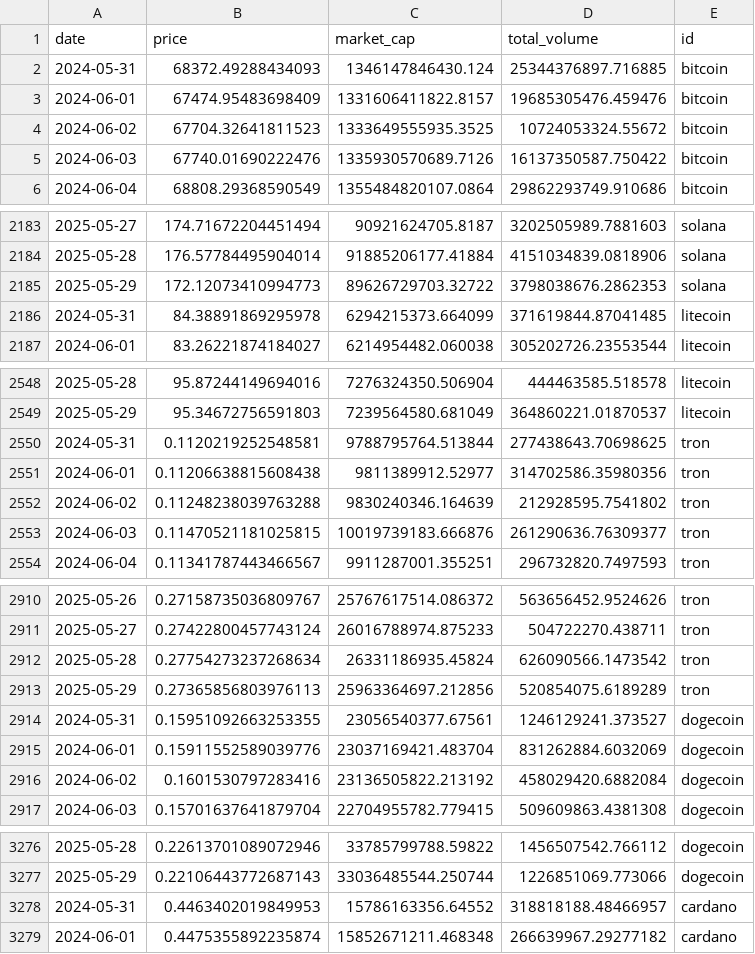
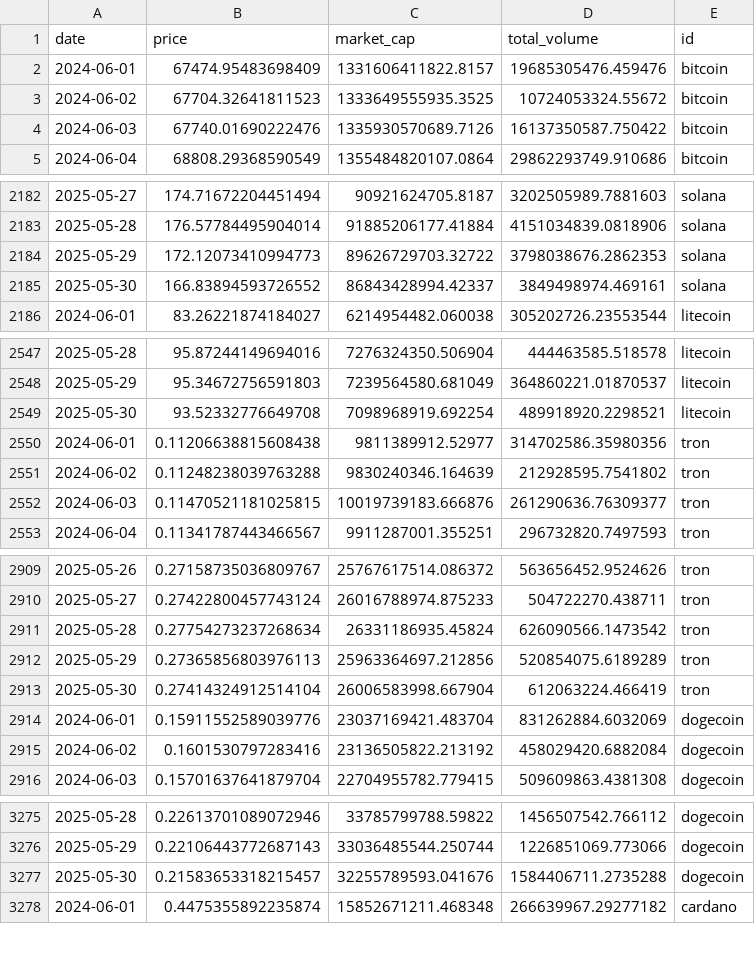
Before and after one commit to TraversaOlazabal/Data-Science-2---ML, a CSV file: datos_historicos_10cryptos.csv, drawn as a sheet; only a part is shown, gaps mark what is left out; the diff covers the shown part only.

```diff
--- a/datos_historicos_10cryptos.csv
+++ b/datos_historicos_10cryptos.csv
@@ -1,3 +1,2 @@
 date,price,market_cap,total_volume,id
-2024-05-31,68372.49288434093,1346147846430.124,25344376897.716885,bitcoin
 2024-06-01,67474.95483698409,1331606411822.8157,19685305476.459476,bitcoin
@@ -2185,3 +2184,3 @@ date,price,market_cap,total_volume,id
 2025-05-29,172.12073410994773,89626729703.32722,3798038676.2862353,solana
-2024-05-31,84.38891869295978,6294215373.664099,371619844.87041485,litecoin
+2025-05-30,166.83894593726552,86843428994.42337,3849498974.469161,solana
 2024-06-01,83.26221874184027,6214954482.060038,305202726.23553544,litecoin
@@ -2549,3 +2548,3 @@ date,price,market_cap,total_volume,id
 2025-05-29,95.34672756591803,7239564580.681049,364860221.01870537,litecoin
-2024-05-31,0.1120219252548581,9788795764.513844,277438643.70698625,tron
+2025-05-30,93.52332776649708,7098968919.692254,489918920.2298521,litecoin
 2024-06-01,0.11206638815608438,9811389912.52977,314702586.35980356,tron
@@ -2913,3 +2912,3 @@ date,price,market_cap,total_volume,id
 2025-05-29,0.27365856803976113,25963364697.212856,520854075.6189289,tron
-2024-05-31,0.15951092663253355,23056540377.67561,1246129241.373527,dogecoin
+2025-05-30,0.27414324912514104,26006583998.667904,612063224.466419,tron
 2024-06-01,0.15911552589039776,23037169421.483704,831262884.6032069,dogecoin
@@ -3277,3 +3276,3 @@ date,price,market_cap,total_volume,id
 2025-05-29,0.22106443772687143,33036485544.250744,1226851069.773066,dogecoin
-2024-05-31,0.4463402019849953,15786163356.64552,318818188.48466957,cardano
+2025-05-30,0.21583653318215457,32255789593.041676,1584406711.2735288,dogecoin
 2024-06-01,0.4475355892235874,15852671211.468348,266639967.29277182,cardano
```
Also changed, not shown: 6 added rows and 5 removed rows elsewhere in this file.
